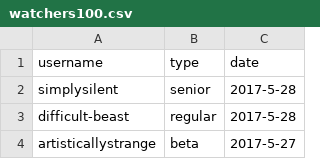
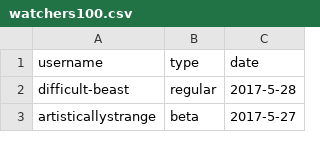
Before and after one commit to inyounghong/daWatchers, a CSV file: data/watchers100.csv, drawn as a sheet; only a part is shown.

Commit message:
senior info

```diff
--- a/data/watchers100.csv
+++ b/data/watchers100.csv
@@ -1,3 +1,2 @@
 username,type,date
-simplysilent, senior, 2017-5-28
 difficult-beast, regular, 2017-5-28
```
Also changed, not shown: 18 other files.
